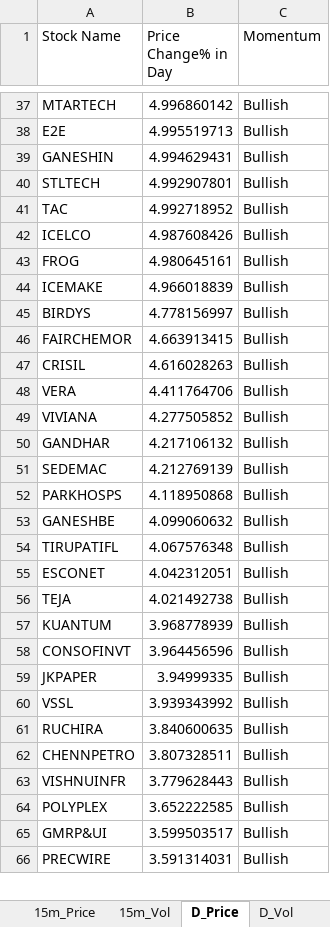
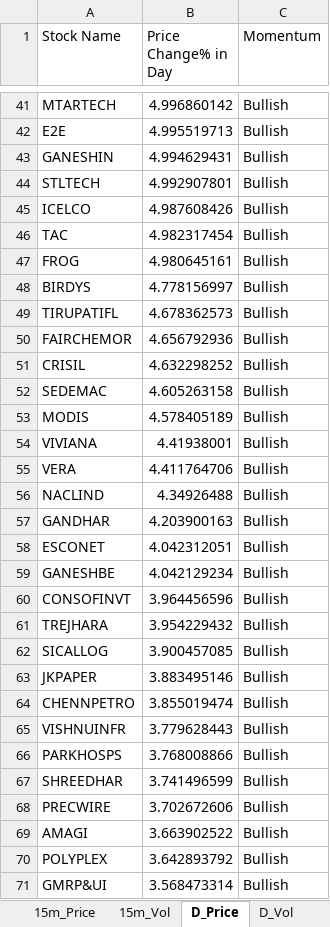
Before and after one commit to srbsharma92/priceAction2, an Excel workbook: data/live_data.xlsx, sheet D_Price, drawn as a sheet; only a part is shown, gaps mark what is left out; values as stored, in another font and other column widths than the file's, no borders; removed rows and columns are numbered as before the commit, all else as after; the diff covers the shown part only; the diff names each change by its address in the sheet, - before the commit and + after, or states it on an @@ line.

```diff
--- a/data/live_data.xlsx (sheet D_Price)
+++ b/data/live_data.xlsx (sheet D_Price)
-row 41: TAC | 4.992718952 | Bullish
+row 46: TAC | 4.982317454 | Bullish
-row 44: ICEMAKE | 4.966018839 | Bullish
+row 49: TIRUPATIFL | 4.678362573 | Bullish
-B50 (Price Change% in Day): 4.663913415
+B50 (Price Change% in Day): 4.656792936
-B51 (Price Change% in Day): 4.616028263
+B51 (Price Change% in Day): 4.632298252
+row 52: SEDEMAC | 4.605263158 | Bullish
+row 53: MODIS | 4.578405189 | Bullish
+row 54: VIVIANA | 4.41938001 | Bullish
-row 49: VIVIANA | 4.277505852 | Bullish
+row 56: NACLIND | 4.34926488 | Bullish
-B57 (Price Change% in Day): 4.217106132
+B57 (Price Change% in Day): 4.203900163
-row 51: SEDEMAC | 4.212769139 | Bullish
-row 52: PARKHOSPS | 4.118950868 | Bullish
-row 53: GANESHBE | 4.099060632 | Bullish
-row 54: TIRUPATIFL | 4.067576348 | Bullish
-row 56: TEJA | 4.021492738 | Bullish
-row 57: KUANTUM | 3.968778939 | Bullish
+row 59: GANESHBE | 4.042129234 | Bullish
+row 61: TREJHARA | 3.954229432 | Bullish
+row 62: SICALLOG | 3.900457085 | Bullish
-B63 (Price Change% in Day): 3.94999335
+B63 (Price Change% in Day): 3.883495146
-row 60: VSSL | 3.939343992 | Bullish
-row 61: RUCHIRA | 3.840600635 | Bullish
-B64 (Price Change% in Day): 3.807328511
+B64 (Price Change% in Day): 3.855019474
+row 66: PARKHOSPS | 3.768008866 | Bullish
+row 67: SHREEDHAR | 3.741496599 | Bullish
+row 68: PRECWIRE | 3.702672606 | Bullish
+row 69: AMAGI | 3.663902522 | Bullish
-B70 (Price Change% in Day): 3.652222585
+B70 (Price Change% in Day): 3.642893792
-B71 (Price Change% in Day): 3.599503517
+B71 (Price Change% in Day): 3.568473314
-row 66: PRECWIRE | 3.591314031 | Bullish
```
Also changed, not shown: 85 added rows, 76 removed rows and 46 edited cells elsewhere in this sheet, sheet D_Vol, sheet 5m_Vol, sheet 15m_Vol, sheet 15m_Price, sheet 5m_Price, sheet meta.
